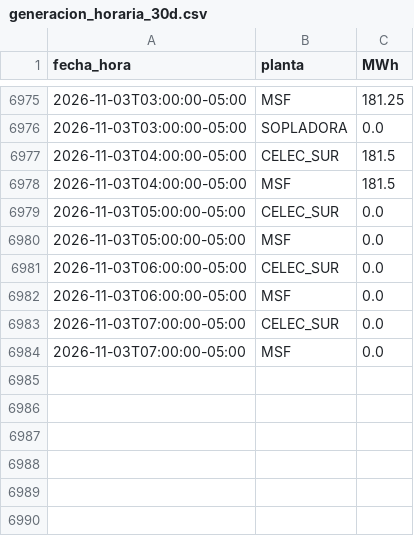
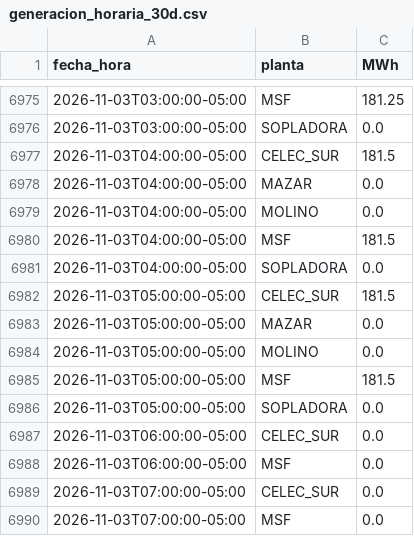
Before and after one commit to screspo111-sys/Energ-a_SC, a CSV file: dashboard/generacion_horaria_30d.csv, drawn as a sheet; only a part is shown, gaps mark what is left out.

```diff
--- a/dashboard/generacion_horaria_30d.csv
+++ b/dashboard/generacion_horaria_30d.csv
@@ -6977,5 +6977,11 @@ fecha_hora,planta,MWh
 2026-11-03T04:00:00-05:00,CELEC_SUR,181.5
+2026-11-03T04:00:00-05:00,MAZAR,0.0
+2026-11-03T04:00:00-05:00,MOLINO,0.0
 2026-11-03T04:00:00-05:00,MSF,181.5
-2026-11-03T05:00:00-05:00,CELEC_SUR,0.0
-2026-11-03T05:00:00-05:00,MSF,0.0
+2026-11-03T04:00:00-05:00,SOPLADORA,0.0
+2026-11-03T05:00:00-05:00,CELEC_SUR,181.5
+2026-11-03T05:00:00-05:00,MAZAR,0.0
+2026-11-03T05:00:00-05:00,MOLINO,0.0
+2026-11-03T05:00:00-05:00,MSF,181.5
+2026-11-03T05:00:00-05:00,SOPLADORA,0.0
 2026-11-03T06:00:00-05:00,CELEC_SUR,0.0
```
Also changed, not shown: dashboard/demanda_sni.csv, dashboard/estado_nacional_diario.csv, 9 other files.
